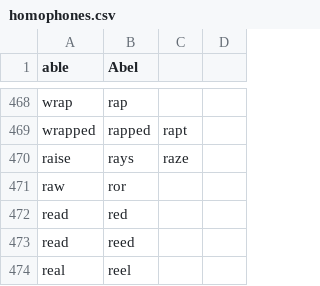
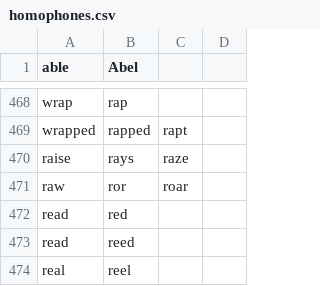
Before and after one commit to zilch42/knausj_talon, a CSV file: core/homophones/homophones.csv, drawn as a sheet; only a part is shown, gaps mark what is left out.

```diff
--- a/core/homophones/homophones.csv
+++ b/core/homophones/homophones.csv
@@ -470,3 +470,3 @@ wrapped,rapped,rapt,
 raise,rays,raze,
-raw,ror,,
+raw,ror,roar,
 read,red,,
```
Also changed, not shown: 3 other files.
